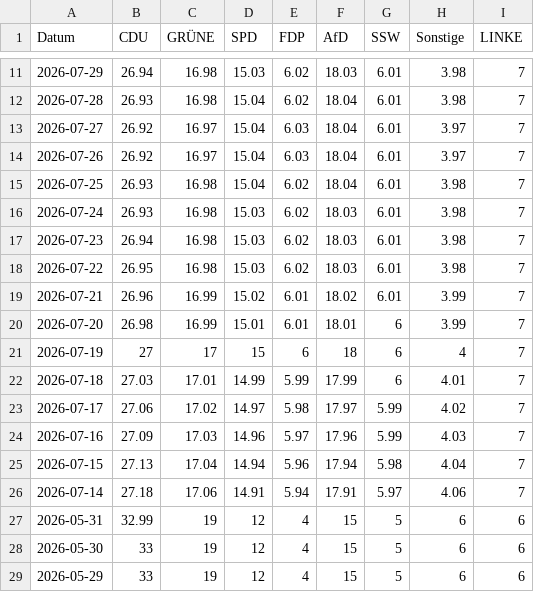
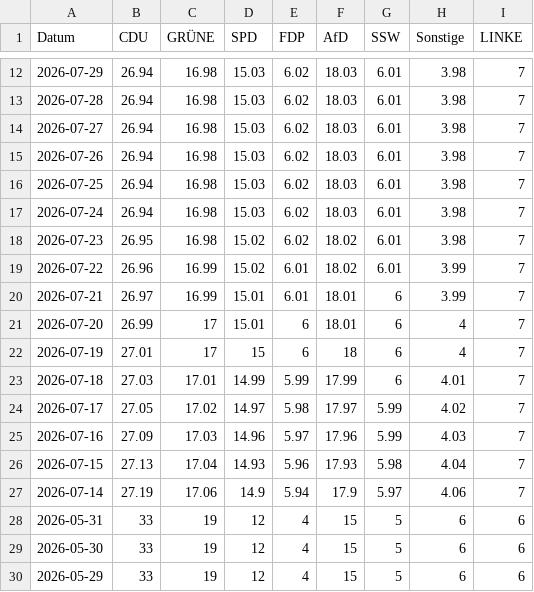
Before and after one commit to Cacauu/2025_ddj_wahlen_data, a CSV file: data/poll_of_polls_SCHLESWIG_HOLSTEIN.csv, drawn as a sheet; only a part is shown, gaps mark what is left out; the diff covers the shown part only.

```diff
--- a/data/poll_of_polls_SCHLESWIG_HOLSTEIN.csv
+++ b/data/poll_of_polls_SCHLESWIG_HOLSTEIN.csv
@@ -11,18 +12,18 @@ Datum,CDU,GRÜNE,SPD,FDP,AfD,SSW,Sonstige,LINKE
 2026-07-29,26.94,16.98,15.03,6.02,18.03,6.01,3.98,7
-2026-07-28,26.93,16.98,15.04,6.02,18.04,6.01,3.98,7
-2026-07-27,26.92,16.97,15.04,6.03,18.04,6.01,3.97,7
-2026-07-26,26.92,16.97,15.04,6.03,18.04,6.01,3.97,7
-2026-07-25,26.93,16.98,15.04,6.02,18.04,6.01,3.98,7
-2026-07-24,26.93,16.98,15.03,6.02,18.03,6.01,3.98,7
-2026-07-23,26.94,16.98,15.03,6.02,18.03,6.01,3.98,7
-2026-07-22,26.95,16.98,15.03,6.02,18.03,6.01,3.98,7
-2026-07-21,26.96,16.99,15.02,6.01,18.02,6.01,3.99,7
-2026-07-20,26.98,16.99,15.01,6.01,18.01,6,3.99,7
-2026-07-19,27,17,15,6,18,6,4,7
+2026-07-28,26.94,16.98,15.03,6.02,18.03,6.01,3.98,7
+2026-07-27,26.94,16.98,15.03,6.02,18.03,6.01,3.98,7
+2026-07-26,26.94,16.98,15.03,6.02,18.03,6.01,3.98,7
+2026-07-25,26.94,16.98,15.03,6.02,18.03,6.01,3.98,7
+2026-07-24,26.94,16.98,15.03,6.02,18.03,6.01,3.98,7
+2026-07-23,26.95,16.98,15.02,6.02,18.02,6.01,3.98,7
+2026-07-22,26.96,16.99,15.02,6.01,18.02,6.01,3.99,7
+2026-07-21,26.97,16.99,15.01,6.01,18.01,6,3.99,7
+2026-07-20,26.99,17,15.01,6,18.01,6,4,7
+2026-07-19,27.01,17,15,6,18,6,4,7
 2026-07-18,27.03,17.01,14.99,5.99,17.99,6,4.01,7
-2026-07-17,27.06,17.02,14.97,5.98,17.97,5.99,4.02,7
+2026-07-17,27.05,17.02,14.97,5.98,17.97,5.99,4.02,7
 2026-07-16,27.09,17.03,14.96,5.97,17.96,5.99,4.03,7
-2026-07-15,27.13,17.04,14.94,5.96,17.94,5.98,4.04,7
-2026-07-14,27.18,17.06,14.91,5.94,17.91,5.97,4.06,7
-2026-05-31,32.99,19,12,4,15,5,6,6
+2026-07-15,27.13,17.04,14.93,5.96,17.93,5.98,4.04,7
+2026-07-14,27.19,17.06,14.9,5.94,17.9,5.97,4.06,7
+2026-05-31,33,19,12,4,15,5,6,6
 2026-05-30,33,19,12,4,15,5,6,6
```
Also changed, not shown: 2 added rows, 1 removed row and 16 edited cells elsewhere in this file, data/poll_of_polls_BERLIN.csv, data/poll_of_polls_BRANDENBURG.csv, 3 other files.
